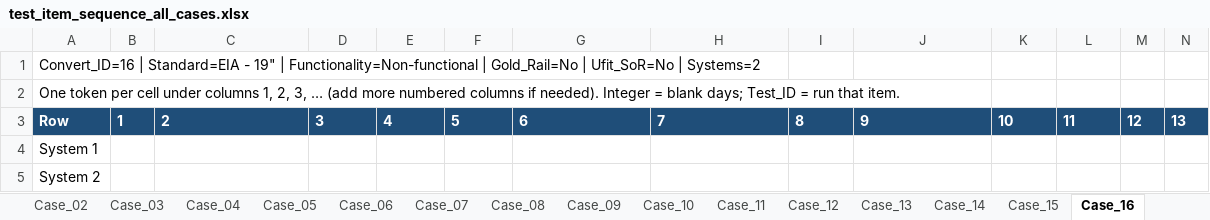
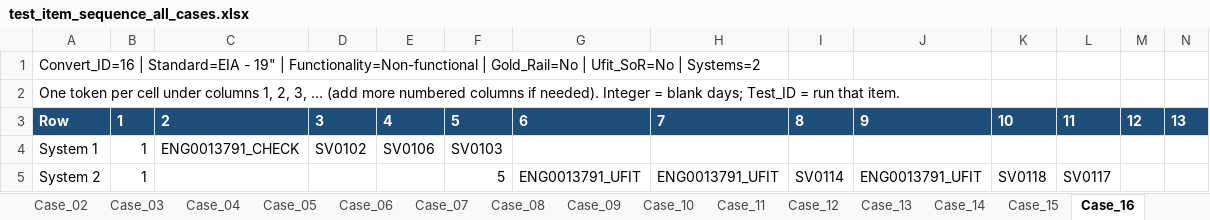
Before and after one commit to Victor-Kao/WTK_TestPlaner, an Excel workbook: data/ROSA/test_item_sequence_all_cases.xlsx, sheet Case_16, drawn as a sheet; only a part is shown; values as stored, in another font and other column widths than the file's, no borders; the diff names each change by its address in the sheet, - before the commit and + after, or states it on an @@ line.

```diff
--- a/data/ROSA/test_item_sequence_all_cases.xlsx (sheet Case_16)
+++ b/data/ROSA/test_item_sequence_all_cases.xlsx (sheet Case_16)
-B4:B5: (empty)
+B4:B5: 1
-C4: (empty)
+C4: ENG0013791_CHECK
-D4: (empty)
+D4: SV0102
-E4: (empty)
+E4: SV0106
-F4: (empty)
+F4: SV0103
-F5: (empty)
+F5: 5
-G5: (empty)
+G5: ENG0013791_UFIT
-H5: (empty)
+H5: ENG0013791_UFIT
-I5: (empty)
+I5: SV0114
-J5: (empty)
+J5: ENG0013791_UFIT
-K5: (empty)
+K5: SV0118
-L5: (empty)
+L5: SV0117
```
Also changed, not shown: 10 other files.
